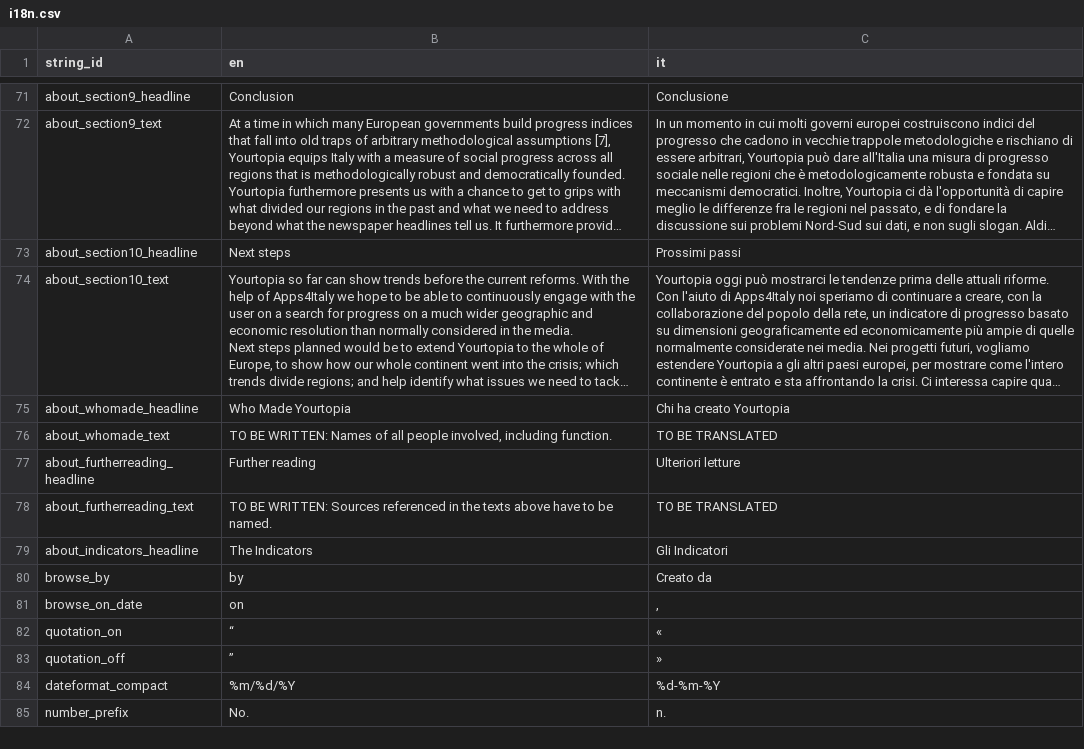
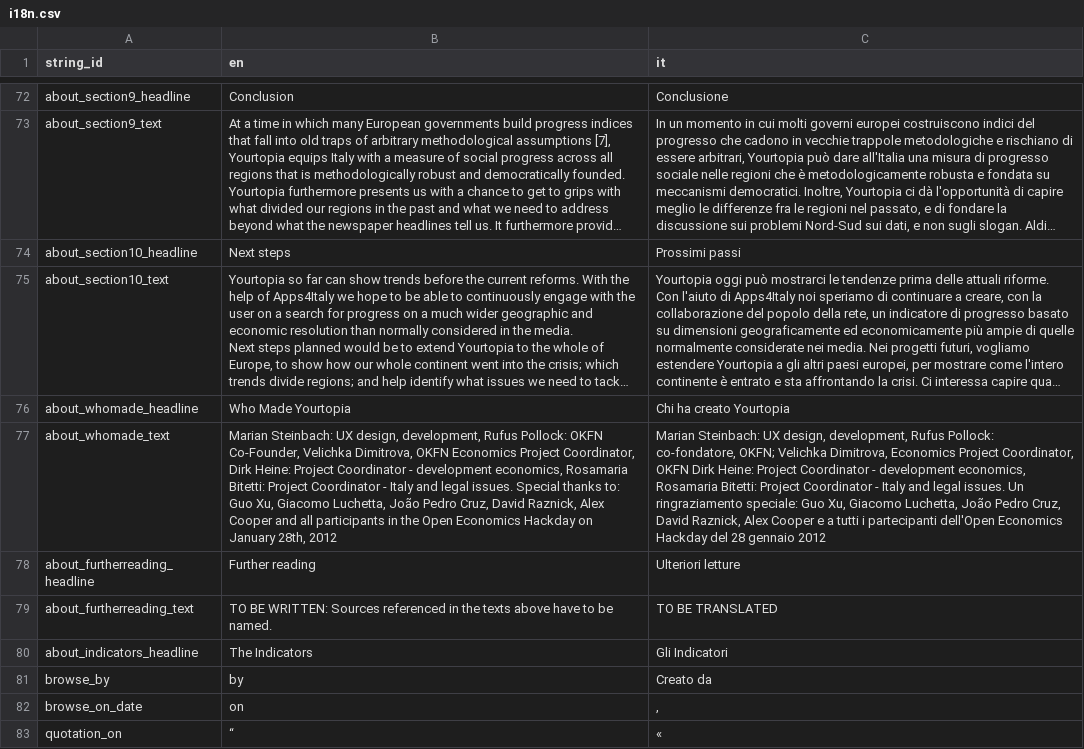
Before and after one commit to rufuspollock-okfn/yourtopia, a CSV file: static/data/i18n.csv, drawn as a sheet; only a part is shown, gaps mark what is left out; the shorter side is filled out with more unchanged rows; long unchanged cells end in …; addresses are those after the commit; the diff covers the shown part only; the diff names each change by its address in the sheet, - before the commit and + after, or states it on an @@ line.

```diff
--- a/static/data/i18n.csv
+++ b/static/data/i18n.csv
-B77 (en): TO BE WRITTEN: Names of all people involved, including function.
+B77 (en): Marian Steinbach: UX design, development, Rufus Pollock: OKFN Co-Founder, Velichka Dimitrova, OKFN Economics Project Coordinator, Dirk Heine: Project Coordinator - development economics, Rosamaria Bitetti: Project Coordinator - Italy and legal issues. Special thanks to: Guo Xu, Giacomo Luchetta, João Pedro Cruz, David Raznick, Alex Cooper and all participants in the Open Economics Hackday on January 28th, 2012
-C77 (it): TO BE TRANSLATED
+C77 (it): Marian Steinbach: UX design, development, Rufus Pollock: co-fondatore, OKFN; Velichka Dimitrova, Economics Project Coordinator, OKFN Dirk Heine: Project Coordinator - development economics, Rosamaria Bitetti: Project Coordinator - Italy and legal issues. Un ringraziamento speciale: Guo Xu, Giacomo Luchetta, João Pedro Cruz, David Raznick, Alex Cooper e a tutti i partecipanti dell'Open Economics Hackday del 28 gennaio 2012
```
Also changed, not shown: 1 added row and 26 edited cells elsewhere in this file.
